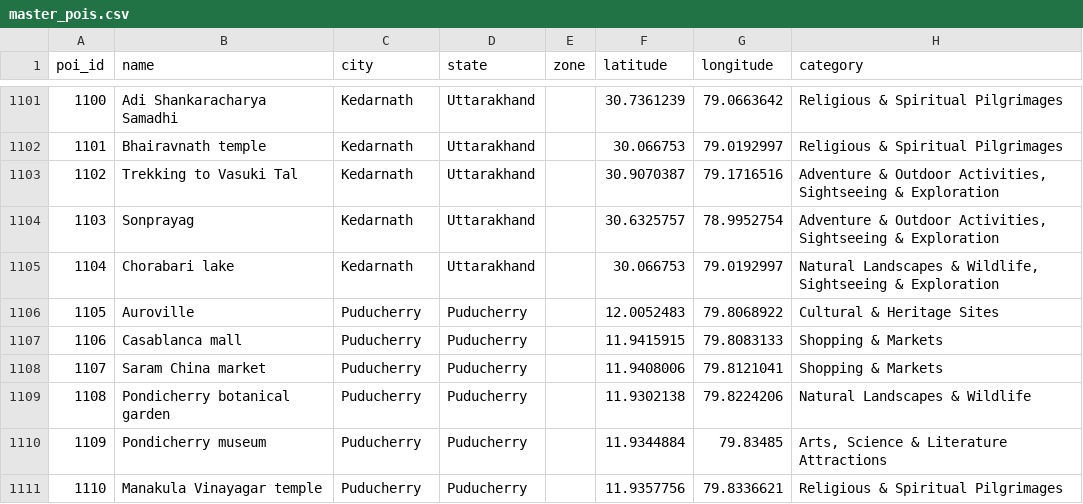
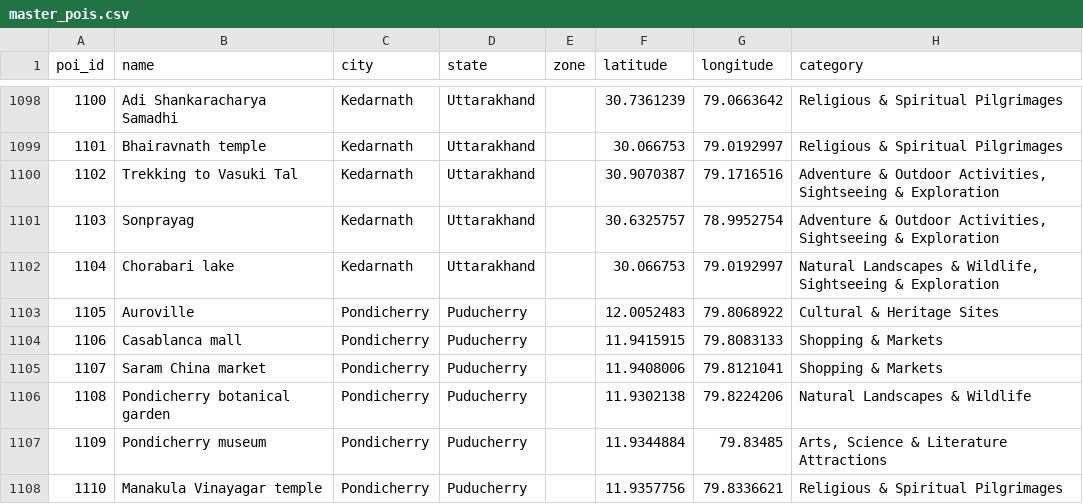
Before and after one commit to poorjoke2201/AI-Travel-Manager-Web, a CSV file: data/master_pois.csv, drawn as a sheet; only a part is shown, gaps mark what is left out; addresses are those after the commit; the diff covers the shown part only; the diff names each change by its address in the sheet, - before the commit and + after, or states it on an @@ line.

```diff
--- a/data/master_pois.csv
+++ b/data/master_pois.csv
-C1103:C1108 (city): Puducherry
+C1103:C1108 (city): Pondicherry
```
Also changed, not shown: 3 added rows, 6 removed rows and 42 edited cells elsewhere in this file, 23 other files.
